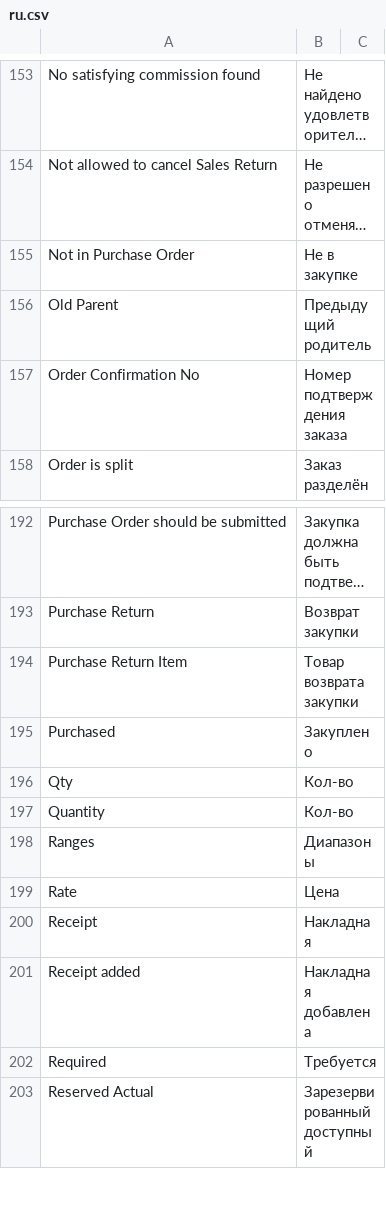
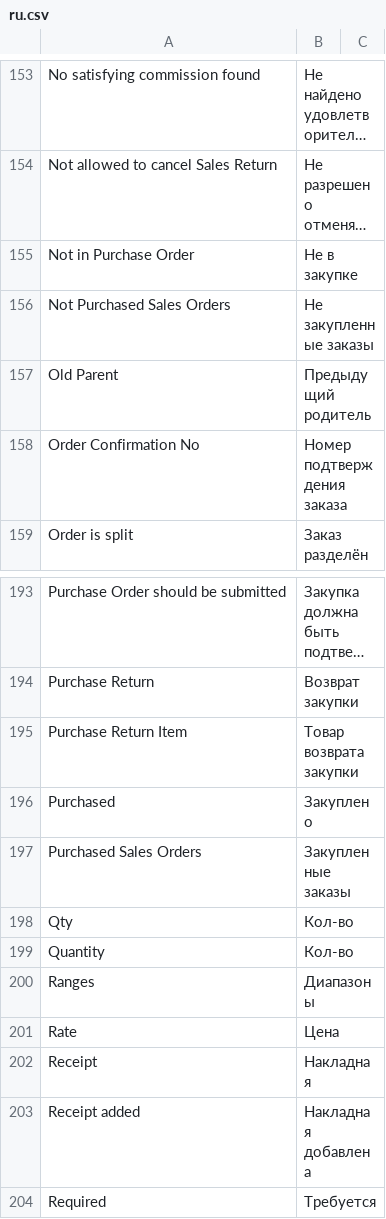
Before and after one commit to vrslev/comfort, a CSV file: comfort/translations/ru.csv, drawn as a sheet; only a part is shown, gaps mark what is left out; the shorter side is filled out with more unchanged rows; long unchanged cells end in …; the diff names each change by its address in the sheet, - before the commit and + after, or states it on an @@ line.

Commit message:
fix(Debtors report): Show paid but not purchased orders amount; fix total amount color

```diff
--- a/comfort/translations/ru.csv
+++ b/comfort/translations/ru.csv
+row 156: Not Purchased Sales Orders | Не закупленные заказы
+row 197: Purchased Sales Orders | Закупленные заказы
```
Also changed, not shown: 2 other files.
